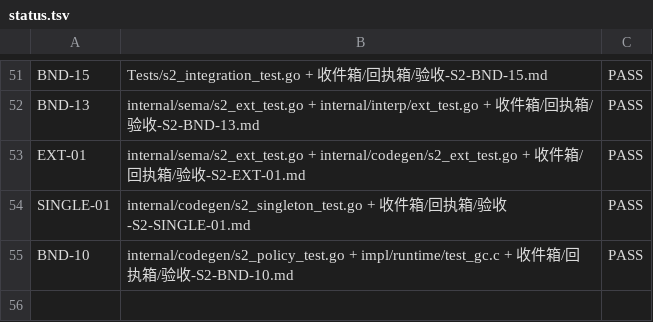
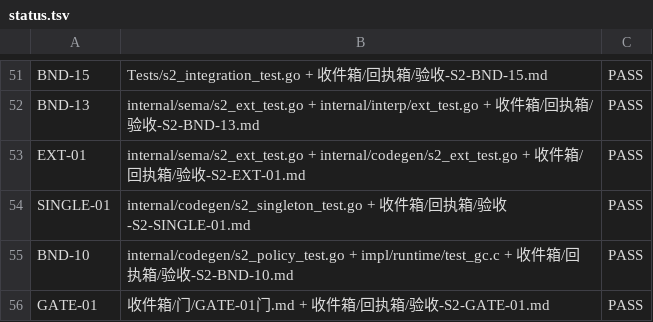
Before and after one commit to xnull-clang/xnull, a TSV file: impl/docs/conformance/status.tsv, drawn as a sheet; only a part is shown, gaps mark what is left out; the diff names each change by its address in the sheet, - before the commit and + after, or states it on an @@ line.

Commit message:
gate(S2): GATE-01 PASS — M2 29/29 达成; status PASS=45

```diff
--- a/impl/docs/conformance/status.tsv
+++ b/impl/docs/conformance/status.tsv
+row 56: GATE-01 | 收件箱/门/GATE-01门.md + 收件箱/回执箱/验收-S2-GATE-01.md | PASS
```
Also changed, not shown: 6 other files.
